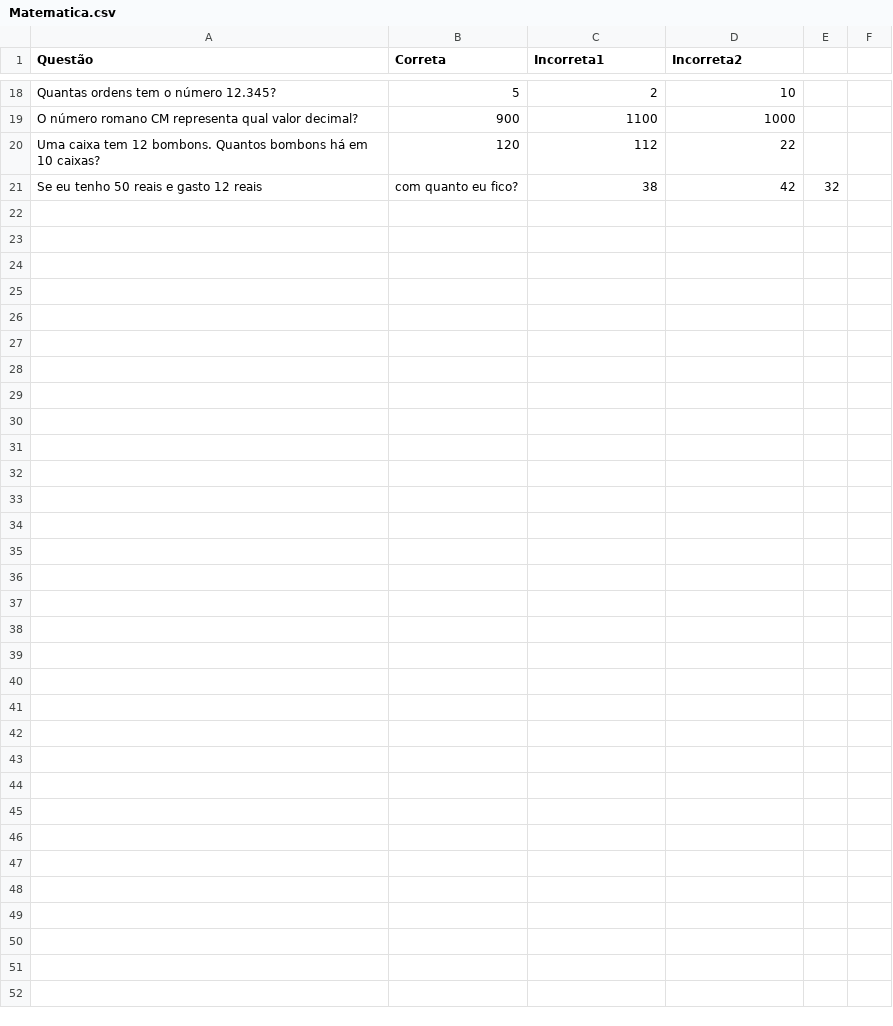
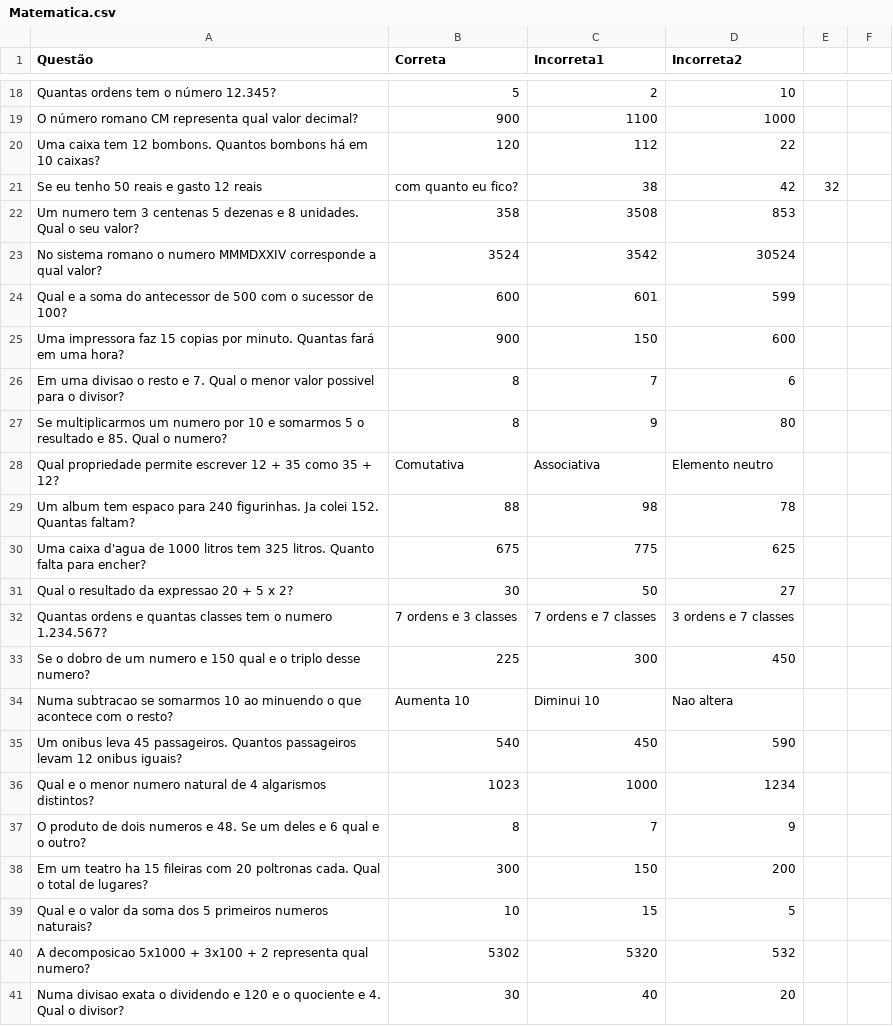
Before and after one commit to Tiago-Rodrigues-da-Silva/estudos, a CSV file: Matematica.csv, drawn as a sheet; only a part is shown, gaps mark what is left out.

Commit message:
teste com arquivo Matematica.csv

```diff
--- a/Matematica.csv
+++ b/Matematica.csv
@@ -21 +21,21 @@ Uma caixa tem 12 bombons. Quantos bombons há em 10 caixas?,120,112,22
 Se eu tenho 50 reais e gasto 12 reais, com quanto eu fico?,38,42,32
+Um numero tem 3 centenas 5 dezenas e 8 unidades. Qual o seu valor?,358,3508,853
+No sistema romano o numero MMMDXXIV corresponde a qual valor?,3524,3542,30524
+Qual e a soma do antecessor de 500 com o sucessor de 100?,600,601,599
+Uma impressora faz 15 copias por minuto. Quantas fará em uma hora?,900,150,600
+Em uma divisao o resto e 7. Qual o menor valor possivel para o divisor?,8,7,6
+Se multiplicarmos um numero por 10 e somarmos 5 o resultado e 85. Qual o numero?,8,9,80
+Qual propriedade permite escrever 12 + 35 como 35 + 12?,Comutativa,Associativa,Elemento neutro
+Um album tem espaco para 240 figurinhas. Ja colei 152. Quantas faltam?,88,98,78
+Uma caixa d'agua de 1000 litros tem 325 litros. Quanto falta para encher?,675,775,625
+Qual o resultado da expressao 20 + 5 x 2?,30,50,27
+Quantas ordens e quantas classes tem o numero 1.234.567?,7 ordens e 3 classes,7 ordens e 7 classes,3 ordens e 7 classes
+Se o dobro de um numero e 150 qual e o triplo desse numero?,225,300,450
+Numa subtracao se somarmos 10 ao minuendo o que acontece com o resto?,Aumenta 10,Diminui 10,Nao altera
+Um onibus leva 45 passageiros. Quantos passageiros levam 12 onibus iguais?,540,450,590
+Qual e o menor numero natural de 4 algarismos distintos?,1023,1000,1234
+O produto de dois numeros e 48. Se um deles e 6 qual e o outro?,8,7,9
+Em um teatro ha 15 fileiras com 20 poltronas cada. Qual o total de lugares?,300,150,200
+Qual e o valor da soma dos 5 primeiros numeros naturais?,10,15,5
+A decomposicao 5x1000 + 3x100 + 2 representa qual numero?,5302,5320,532
+Numa divisao exata o dividendo e 120 e o quociente e 4. Qual o divisor?,30,40,20
```
